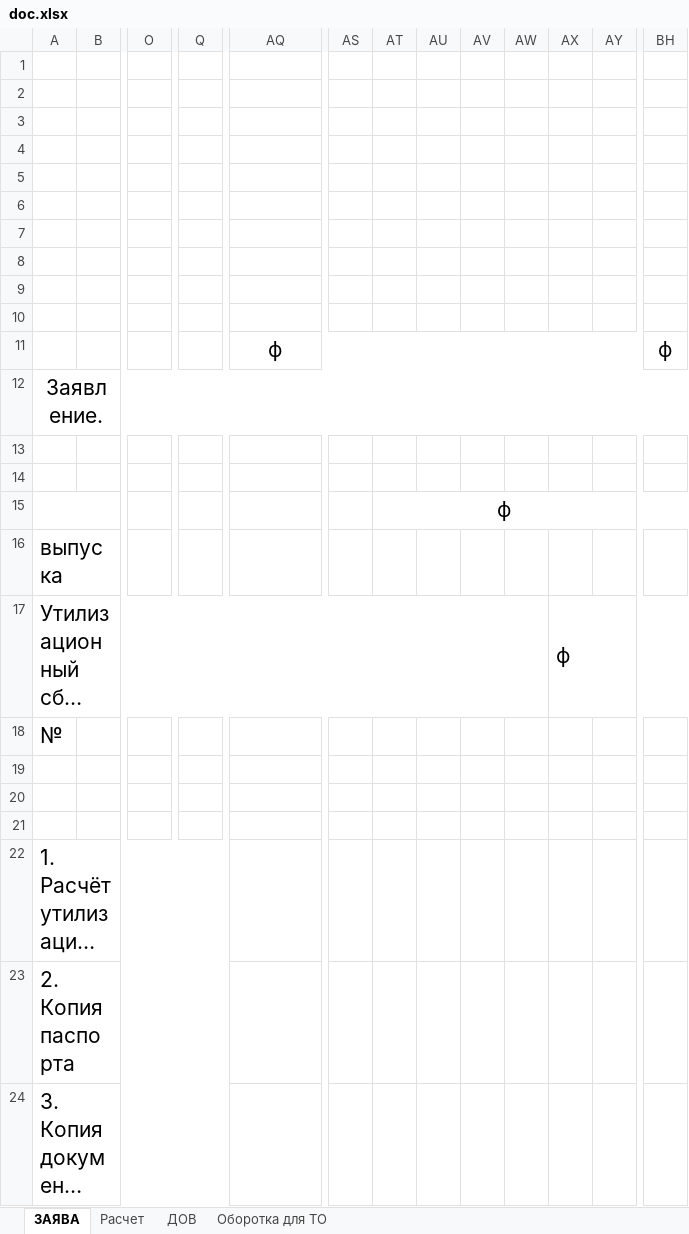
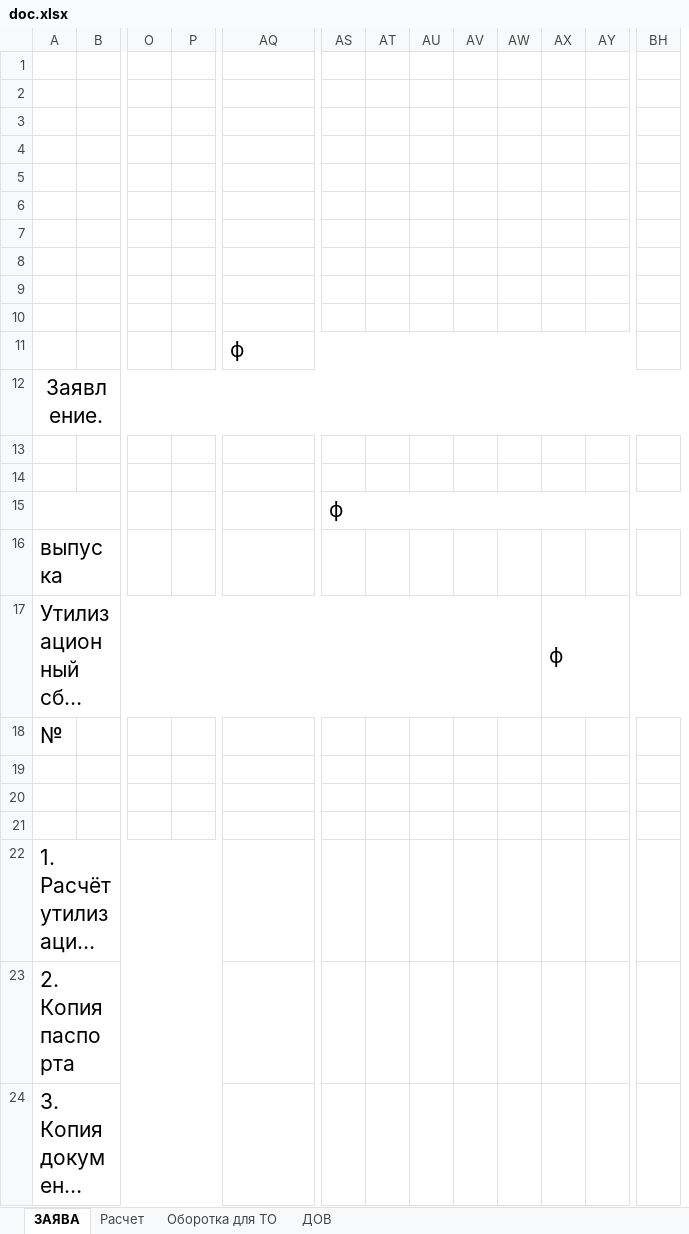
Before and after one commit to DKARAGODIN/Delta, an Excel workbook: src/main/resources/templates/doc.xlsx, sheet ЗАЯВА, drawn as a sheet; only a part is shown, gaps mark what is left out; long unchanged cells end in …; values as stored, in another font and other column widths than the file's, no borders; removed rows and columns are numbered as before the commit, all else as after; the diff covers the shown part only; the diff names each change by its address in the sheet, - before the commit and + after, or states it on an @@ line.

```diff
--- a/src/main/resources/templates/doc.xlsx (sheet ЗАЯВА)
+++ b/src/main/resources/templates/doc.xlsx (sheet ЗАЯВА)
@@ sheet tab order changed: ЗАЯВА | Расчет | Оборотка для ТО | ДОВ @@
+column P, empty
-column Q, empty
-AQ11 alignment: center
+AQ11 alignment: left
-AQ11:AY11 merged
+AQ11:BB11 merged
-BH11: ф
+BH11: (empty)
-AS15: (empty)
+AS15: ф
+AS15:BJ15 merged
-AT15: ф
+AT15: (empty)
-AT15:BJ15 merged
```
Also changed, not shown: merged cells elsewhere in this sheet, 3 other files.
